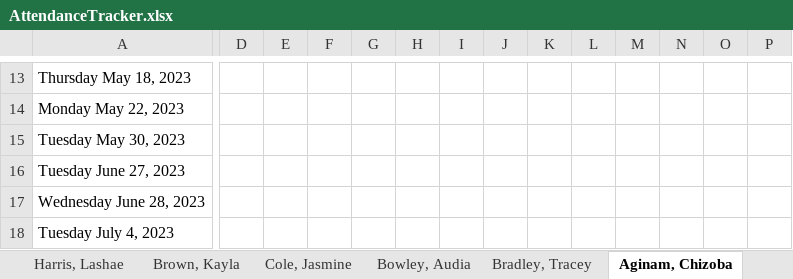
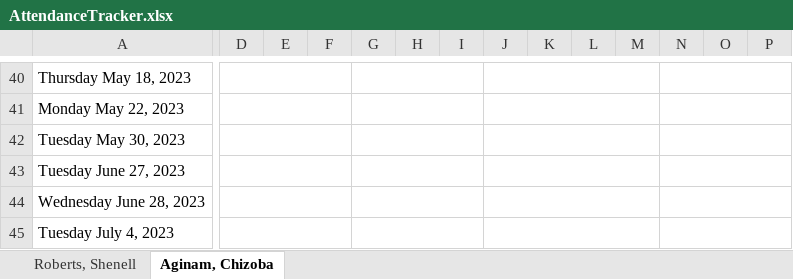
Before and after one commit to Mccoyasia/AttendanceTracker, an Excel workbook: AttendanceTracker.xlsx, sheet Aginam, Chizoba, drawn as a sheet; only a part is shown, gaps mark what is left out; values as stored, in another font and other column widths than the file's, no borders; conditional formats not drawn; addresses are those after the commit; the diff covers the shown part only; the diff names each change by its address in the sheet, - before the commit and + after, or states it on an @@ line.

```diff
--- a/AttendanceTracker.xlsx (sheet Aginam, Chizoba)
+++ b/AttendanceTracker.xlsx (sheet Aginam, Chizoba)
-sheet tab: Harris, Lashae
-sheet tab: Brown, Kayla
-sheet tab: Cole, Jasmine
-sheet tab: Bowley, Audia
-sheet tab: Bradley, Tracey
+D40:F40 merged
+G40:I40 merged
+J40:M40 merged
+N40:P40 merged
+D41:F41 merged
+G41:I41 merged
+J41:M41 merged
+N41:P41 merged
+D42:F42 merged
+G42:I42 merged
+J42:M42 merged
+N42:P42 merged
+D43:F43 merged
+G43:I43 merged
+J43:M43 merged
+N43:P43 merged
+D44:F44 merged
+G44:I44 merged
+J44:M44 merged
+N44:P44 merged
+D45:F45 merged
+G45:I45 merged
+J45:M45 merged
+N45:P45 merged
```
Also changed, not shown: 27 added rows, 5 removed rows and merged cells elsewhere in this sheet, sheet Roberts, Shenell, other sheet tabs, formulas that keep their value.
